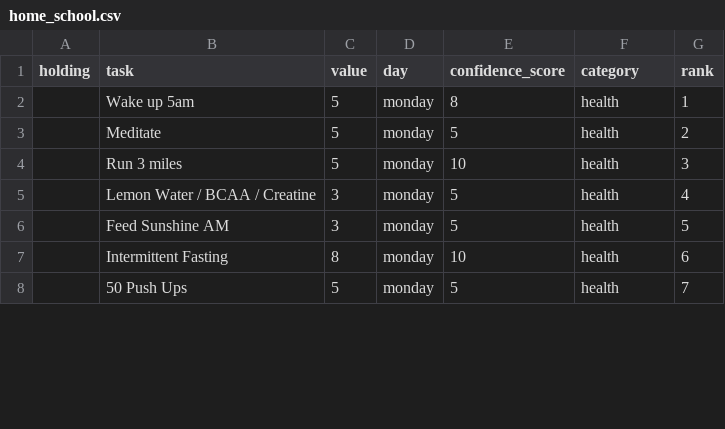
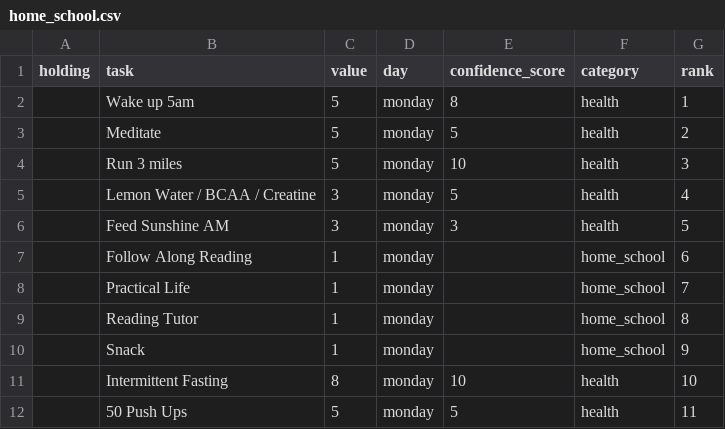
Before and after one commit to Ewiseman/portfolio, a CSV file: home_school.csv, drawn as a sheet; only a part is shown; the diff covers the shown part only.

Commit message:
updated homeschool list

```diff
--- a/home_school.csv
+++ b/home_school.csv
@@ -5,4 +5,8 @@ holding,task,value,day,confidence_score,category,rank
 ,Lemon Water / BCAA / Creatine,3,monday,5,health,4
-,Feed Sunshine AM,3,monday,5,health,5
-,Intermittent Fasting,8,monday,10,health,6
-,50 Push Ups,5,monday,5,health,7
+,Feed Sunshine AM,3,monday,3,health,5
+,Follow Along Reading,1,monday,,home_school,6
+,Practical Life,1,monday,,home_school,7
+,Reading Tutor,1,monday,,home_school,8
+,Snack,1,monday,,home_school,9
+,Intermittent Fasting,8,monday,10,health,10
+,50 Push Ups,5,monday,5,health,11
```
Also changed, not shown: 4 removed rows and 46 edited cells elsewhere in this file, 1 other file.
